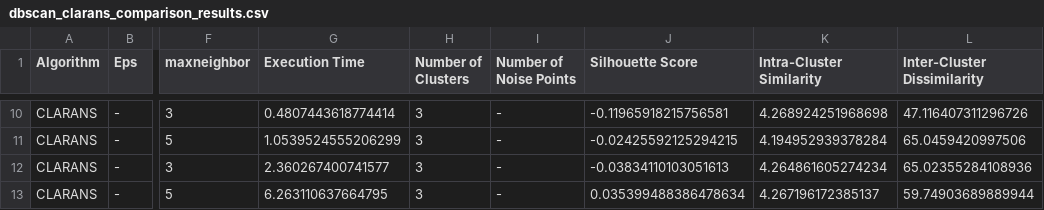
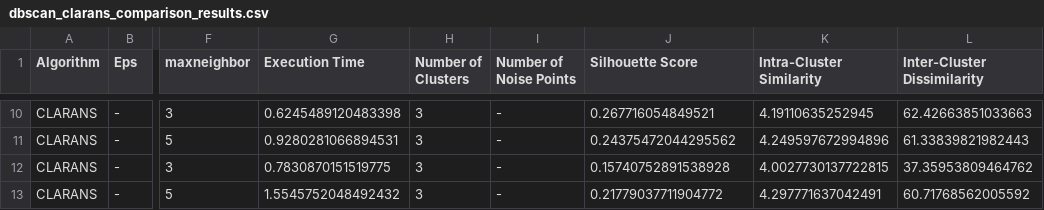
Before and after one commit to rahilGhamraci/Data-Mining-Project, a CSV file: Clustering Results/dbscan_clarans_comparison_results.csv, drawn as a sheet; only a part is shown, gaps mark what is left out; the diff covers the shown part only; the diff names each change by its address in the sheet, - before the commit and + after, or states it on an @@ line.

```diff
--- a/Clustering Results/dbscan_clarans_comparison_results.csv
+++ b/Clustering Results/dbscan_clarans_comparison_results.csv
-G10 (Execution Time): 0.4807443618774414
+G10 (Execution Time): 0.6245489120483398
-J10 (Silhouette Score): -0.11965918215756581
+J10 (Silhouette Score): 0.267716054849521
-K10 (Intra-Cluster Similarity): 4.268924251968698
+K10 (Intra-Cluster Similarity): 4.19110635252945
-L10 (Inter-Cluster Dissimilarity): 47.116407311296726
+L10 (Inter-Cluster Dissimilarity): 62.42663851033663
-G11 (Execution Time): 1.0539524555206299
+G11 (Execution Time): 0.9280281066894531
-J11 (Silhouette Score): -0.02425592125294215
+J11 (Silhouette Score): 0.24375472044295562
-K11 (Intra-Cluster Similarity): 4.194952939378284
+K11 (Intra-Cluster Similarity): 4.249597672994896
-L11 (Inter-Cluster Dissimilarity): 65.0459420997506
+L11 (Inter-Cluster Dissimilarity): 61.33839821982443
-G12 (Execution Time): 2.360267400741577
+G12 (Execution Time): 0.7830870151519775
-J12 (Silhouette Score): -0.03834110103051613
+J12 (Silhouette Score): 0.15740752891538928
-K12 (Intra-Cluster Similarity): 4.264861605274234
+K12 (Intra-Cluster Similarity): 4.0027730137722815
-L12 (Inter-Cluster Dissimilarity): 65.02355284108936
+L12 (Inter-Cluster Dissimilarity): 37.35953809464762
-G13 (Execution Time): 6.263110637664795
+G13 (Execution Time): 1.5545752048492432
-J13 (Silhouette Score): 0.035399488386478634
+J13 (Silhouette Score): 0.21779037711904772
-K13 (Intra-Cluster Similarity): 4.267196172385137
+K13 (Intra-Cluster Similarity): 4.297771637042491
-L13 (Inter-Cluster Dissimilarity): 59.74903689889944
+L13 (Inter-Cluster Dissimilarity): 60.71768562005592
```
Also changed, not shown: 32 edited cells elsewhere in this file, Clustering Results/DBSCAN/dbscan_evaluation_results.csv, 17 other files.
